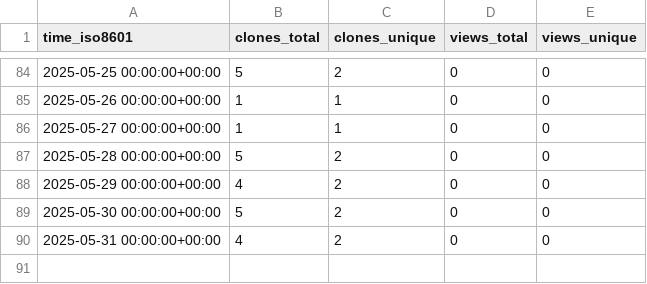
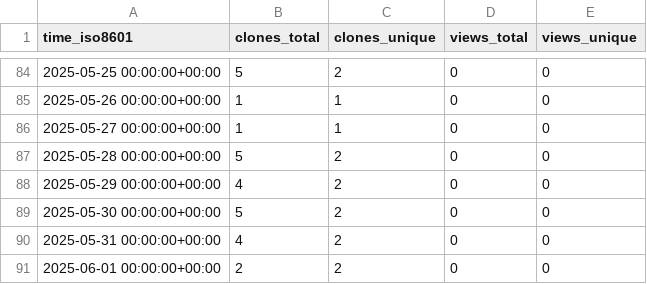
Before and after one commit to demichie/elicipy2, a CSV file: demichie/elicipy2/ghrs-data/views_clones_aggregate.csv, drawn as a sheet; only a part is shown, gaps mark what is left out.

```diff
--- a/demichie/elicipy2/ghrs-data/views_clones_aggregate.csv
+++ b/demichie/elicipy2/ghrs-data/views_clones_aggregate.csv
@@ -90 +90,2 @@ time_iso8601,clones_total,clones_unique,views_total,views_unique
 2025-05-31 00:00:00+00:00,4,2,0,0
+2025-06-01 00:00:00+00:00,2,2,0,0
```
Also changed, not shown: 1 other file.
